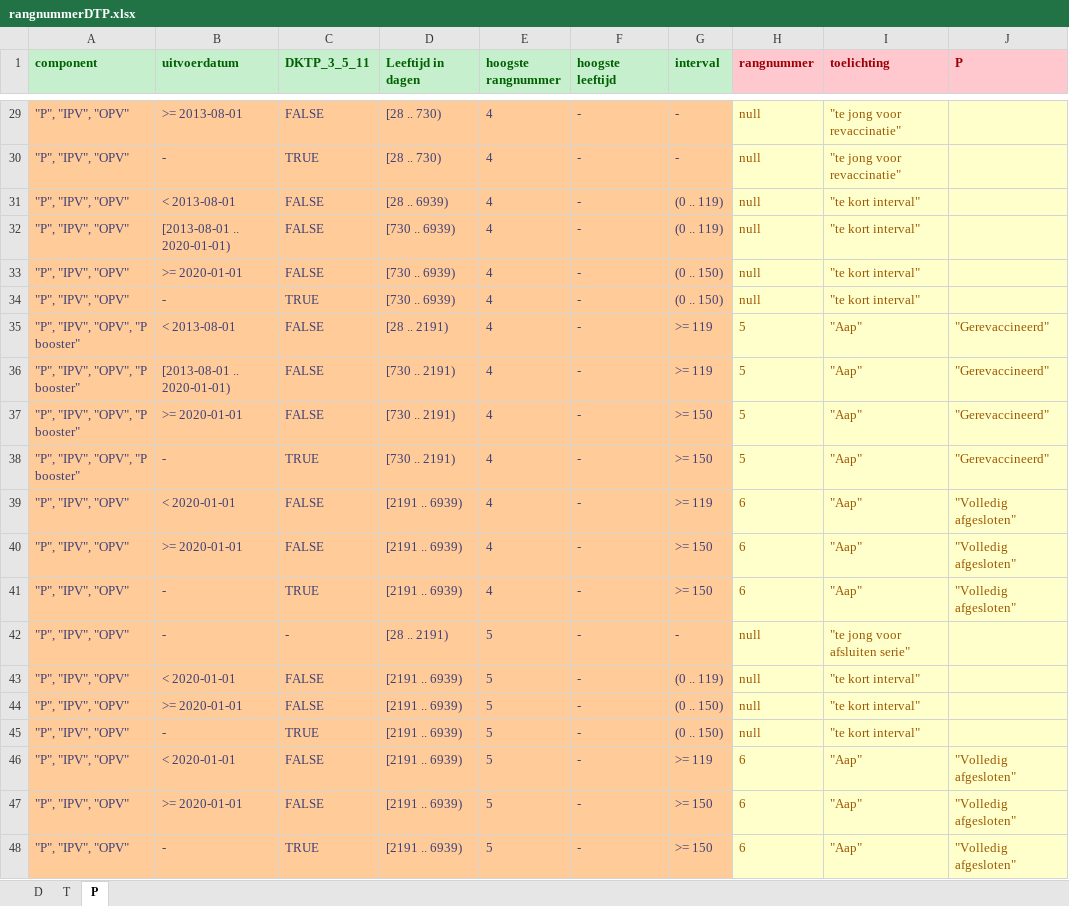
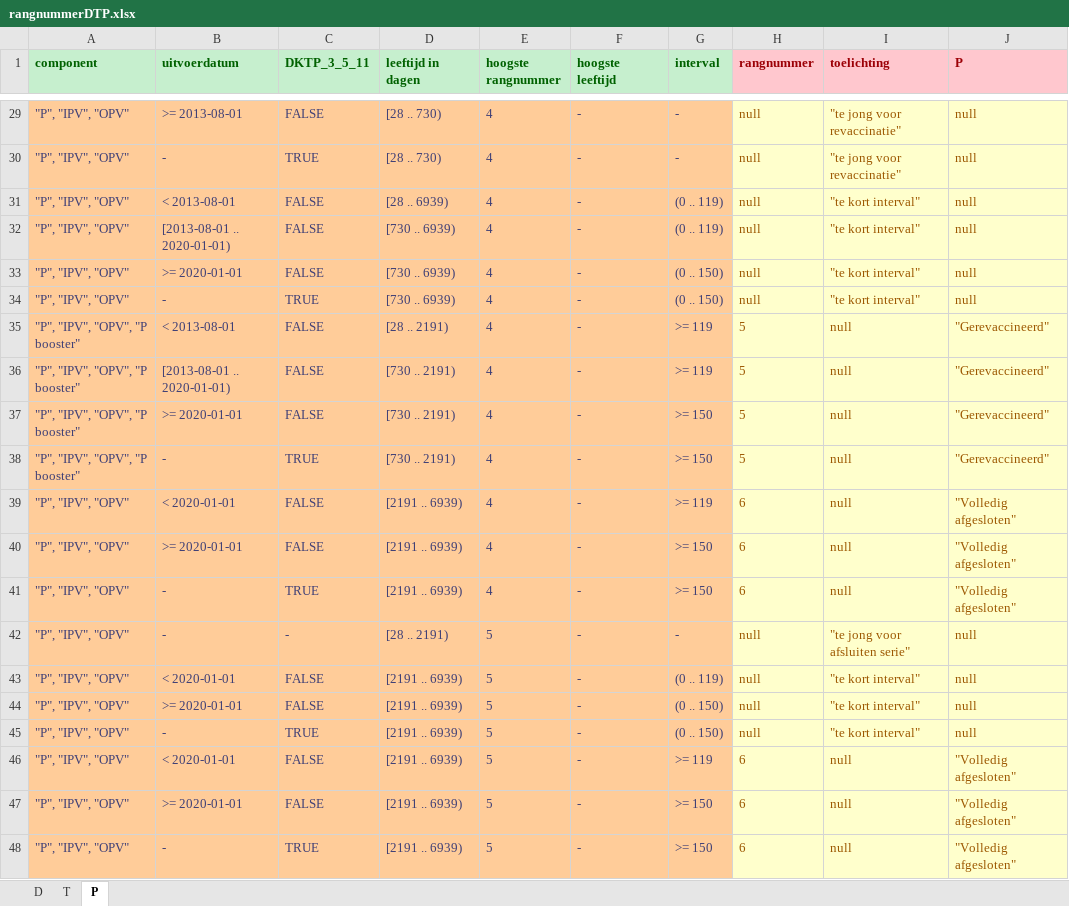
Before and after one commit to hanjoosten/rvp-business, an Excel workbook: src/main/resources/dmn/rangnummerDTP.xlsx, sheet P, drawn as a sheet; only a part is shown, gaps mark what is left out; values as stored, in another font and other column widths than the file's, no borders; the diff covers the shown part only; the diff names each change by its address in the sheet, - before the commit and + after, or states it on an @@ line.

```diff
--- a/src/main/resources/dmn/rangnummerDTP.xlsx (sheet P)
+++ b/src/main/resources/dmn/rangnummerDTP.xlsx (sheet P)
-D1: Leeftijd in dagen
+D1: leeftijd in dagen
-J29:J34 (P): (empty)
+J29:J34 (P): null
-I35:I41 (toelichting): "Aap"
+I35:I41 (toelichting): null
-J42:J45 (P): (empty)
+J42:J45 (P): null
-I46:I48 (toelichting): "Aap"
+I46:I48 (toelichting): null
```
Also changed, not shown: 31 edited cells elsewhere in this sheet, sheet D, sheet T, 1 other file.
